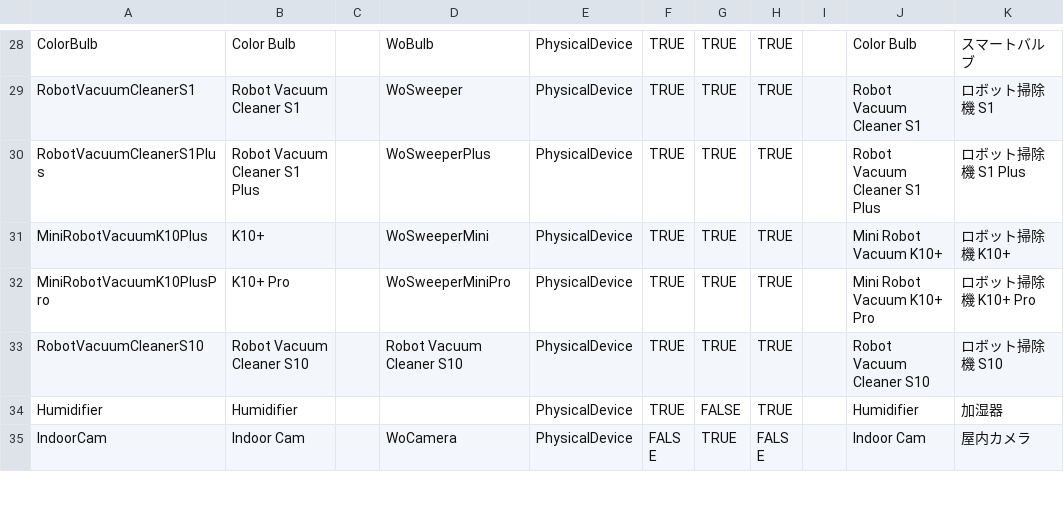
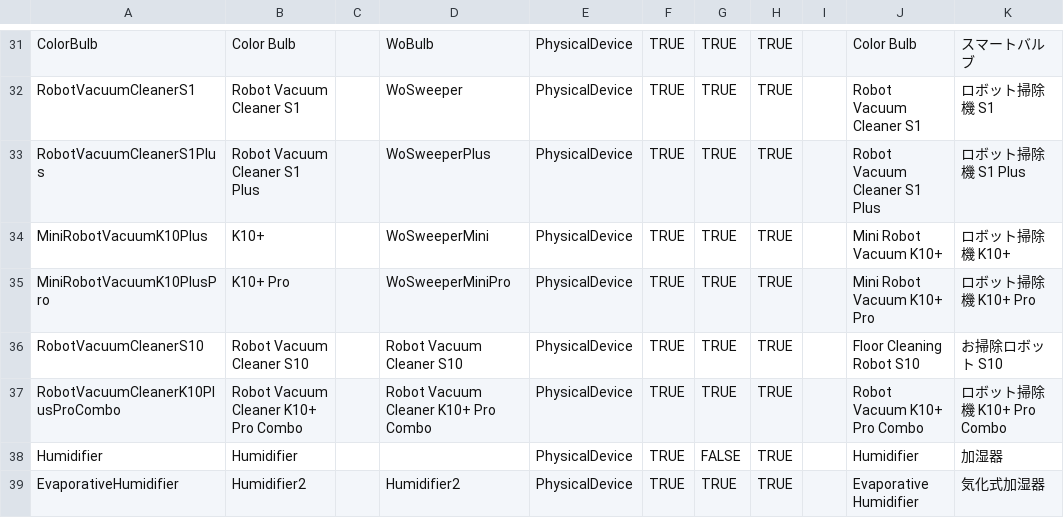
Before and after one commit to hsakoh/switchbot-mqtt, a CSV file: src/SwitchBotMqttApp/MasterData/DeviceDefinition.csv, drawn as a sheet; only a part is shown, gaps mark what is left out; the shorter side is filled out with more unchanged rows; the diff covers the shown part only.

```diff
--- a/src/SwitchBotMqttApp/MasterData/DeviceDefinition.csv
+++ b/src/SwitchBotMqttApp/MasterData/DeviceDefinition.csv
@@ -32,3 +35,5 @@ MiniRobotVacuumK10Plus,K10+,,WoSweeperMini,PhysicalDevice,TRUE,TRUE,TRUE,,Mini R
 MiniRobotVacuumK10PlusPro,K10+ Pro,,WoSweeperMiniPro,PhysicalDevice,TRUE,TRUE,TRUE,,Mini Robot Vacuum K10+ Pro,ロボット掃除機 K10+ Pro
-RobotVacuumCleanerS10,Robot Vacuum Cleaner S10,,Robot Vacuum Cleaner S10,PhysicalDevice,TRUE,TRUE,TRUE,,Robot Vacuum Cleaner S10,ロボット掃除機 S10
+RobotVacuumCleanerS10,Robot Vacuum Cleaner S10,,Robot Vacuum Cleaner S10,PhysicalDevice,TRUE,TRUE,TRUE,,Floor Cleaning Robot S10,お掃除ロボット S10
+RobotVacuumCleanerK10PlusProCombo,Robot Vacuum Cleaner K10+ Pro Combo,,Robot Vacuum Cleaner K10+ Pro Combo,PhysicalDevice,TRUE,TRUE,TRUE,,Robot Vacuum K10+ Pro Combo,ロボット掃除機 K10+ Pro Combo
 Humidifier,Humidifier,,,PhysicalDevice,TRUE,FALSE,TRUE,,Humidifier,加湿器
+EvaporativeHumidifier,Humidifier2,,Humidifier2,PhysicalDevice,TRUE,TRUE,TRUE,,Evaporative Humidifier,気化式加湿器
```
Also changed, not shown: 7 added rows and 4 edited cells elsewhere in this file, src/SwitchBotMqttApp/MasterData/CommandDefinition.csv, src/SwitchBotMqttApp/MasterData/CommandPayloadDefinition.csv, 8 other files.
